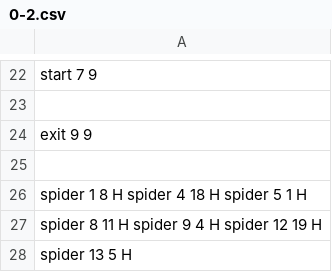
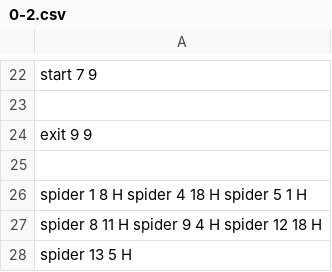
Before and after one commit to chegestar/CM, a CSV file: levels/0-2.csv, drawn as a sheet; only a part is shown, gaps mark what is left out.

```diff
--- a/levels/0-2.csv
+++ b/levels/0-2.csv
@@ -26,3 +26,3 @@ exit  9 9
 spider   1 8 H  spider   4 18 H  spider   5 1 H
-spider   8 11 H  spider   9 4 H  spider   12 19 H
+spider   8 11 H  spider   9 4 H  spider   12 18 H
 spider   13 5 H
```
Also changed, not shown: 3 other files.
